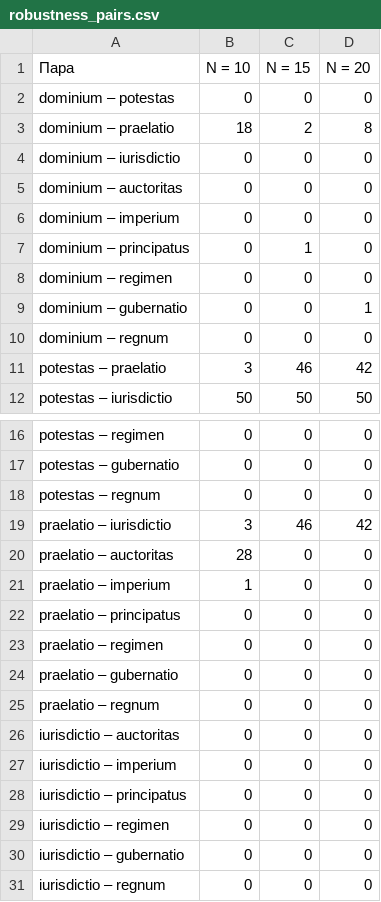
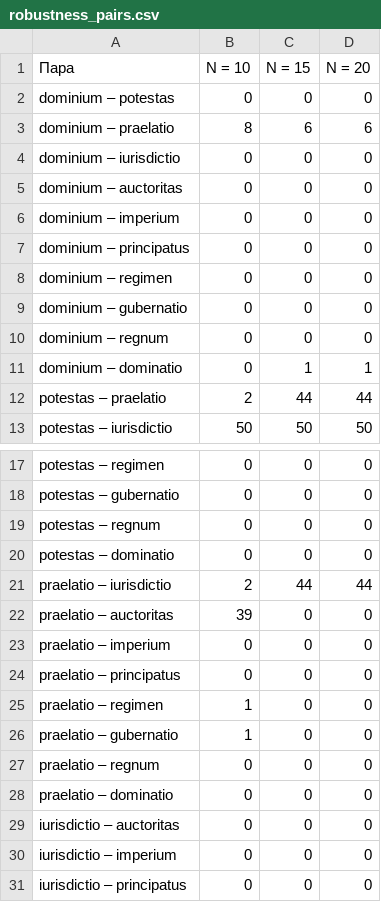
Before and after one commit to alexeyvkuznetsov/aquinas-power-lexicon, a CSV file: tables/robustness_pairs.csv, drawn as a sheet; only a part is shown, gaps mark what is left out; the shorter side is filled out with more unchanged rows; the diff covers the shown part only.

```diff
--- a/tables/robustness_pairs.csv
+++ b/tables/robustness_pairs.csv
@@ -2,3 +2,3 @@
 dominium – potestas,0,0,0
-dominium – praelatio,18,2,8
+dominium – praelatio,8,6,6
 dominium – iurisdictio,0,0,0
@@ -6,7 +6,8 @@ dominium – auctoritas,0,0,0
 dominium – imperium,0,0,0
-dominium – principatus,0,1,0
+dominium – principatus,0,0,0
 dominium – regimen,0,0,0
-dominium – gubernatio,0,0,1
+dominium – gubernatio,0,0,0
 dominium – regnum,0,0,0
-potestas – praelatio,3,46,42
+dominium – dominatio,0,1,1
+potestas – praelatio,2,44,44
 potestas – iurisdictio,50,50,50
@@ -18,9 +19,11 @@ potestas – gubernatio,0,0,0
 potestas – regnum,0,0,0
-praelatio – iurisdictio,3,46,42
-praelatio – auctoritas,28,0,0
-praelatio – imperium,1,0,0
+potestas – dominatio,0,0,0
+praelatio – iurisdictio,2,44,44
+praelatio – auctoritas,39,0,0
+praelatio – imperium,0,0,0
 praelatio – principatus,0,0,0
-praelatio – regimen,0,0,0
-praelatio – gubernatio,0,0,0
+praelatio – regimen,1,0,0
+praelatio – gubernatio,1,0,0
 praelatio – regnum,0,0,0
+praelatio – dominatio,0,0,0
 iurisdictio – auctoritas,0,0,0
```
Also changed, not shown: 7 added rows and 12 edited cells elsewhere in this file, tables/check_knn_edges.csv, tables/check_target_pairs.csv, 35 other files.
